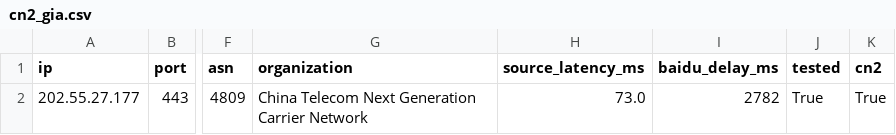
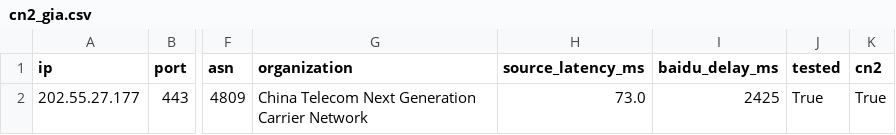
Before and after one commit to zhhshss/aggregator, a CSV file: cn2/cn2_gia.csv, drawn as a sheet; only a part is shown, gaps mark what is left out; the diff names each change by its address in the sheet, - before the commit and + after, or states it on an @@ line.

```diff
--- a/cn2/cn2_gia.csv
+++ b/cn2/cn2_gia.csv
-I2 (baidu_delay_ms): 2782
+I2 (baidu_delay_ms): 2425
```
Also changed, not shown: cn2/cn2.csv, cn2/cn2_gt.csv, 4 other files.
